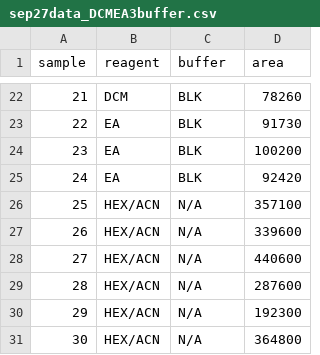
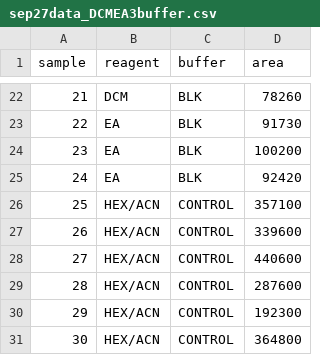
Before and after one commit to chilux00/simul-rna-steroid, a CSV file: data/sep27data_DCMEA3buffer.csv, drawn as a sheet; only a part is shown, gaps mark what is left out.

Commit message:
updated hex/acn buffer from NA -> CONTROL

```diff
--- a/data/sep27data_DCMEA3buffer.csv
+++ b/data/sep27data_DCMEA3buffer.csv
@@ -25,7 +25,7 @@
 24,EA,BLK,92420
-25,HEX/ACN,N/A,357100
-26,HEX/ACN,N/A,339600
-27,HEX/ACN,N/A,440600
-28,HEX/ACN,N/A,287600
-29,HEX/ACN,N/A,192300
-30,HEX/ACN,N/A,364800
+25,HEX/ACN,CONTROL,357100
+26,HEX/ACN,CONTROL,339600
+27,HEX/ACN,CONTROL,440600
+28,HEX/ACN,CONTROL,287600
+29,HEX/ACN,CONTROL,192300
+30,HEX/ACN,CONTROL,364800
```
